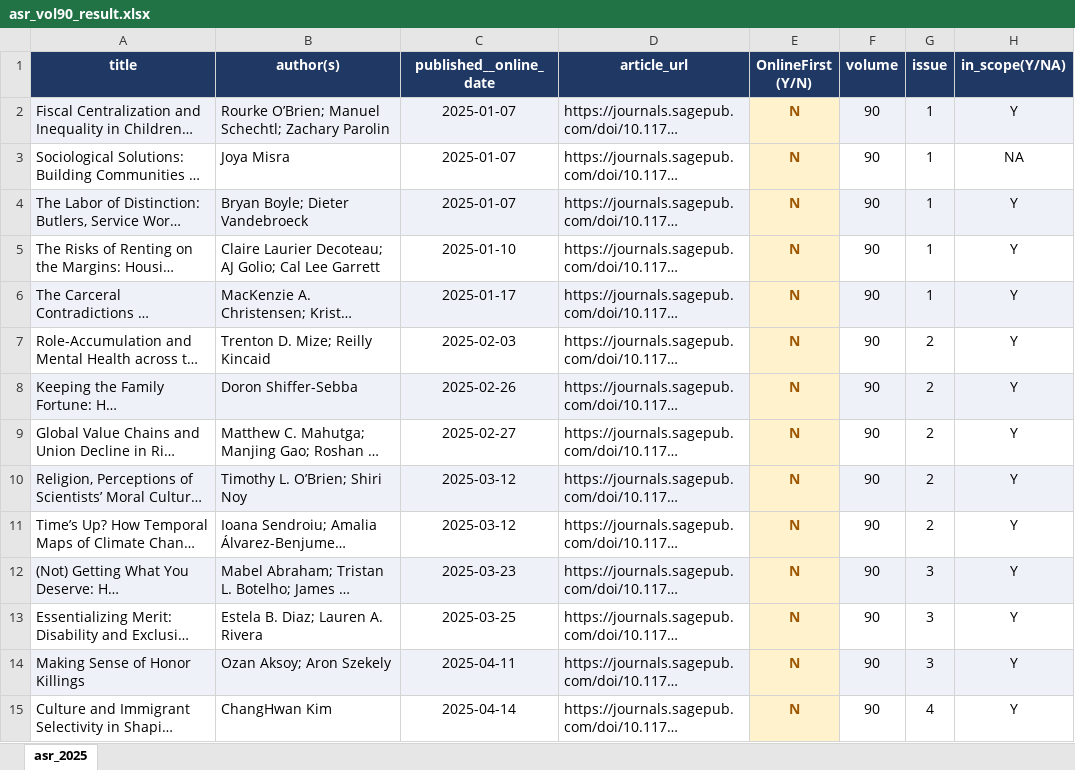
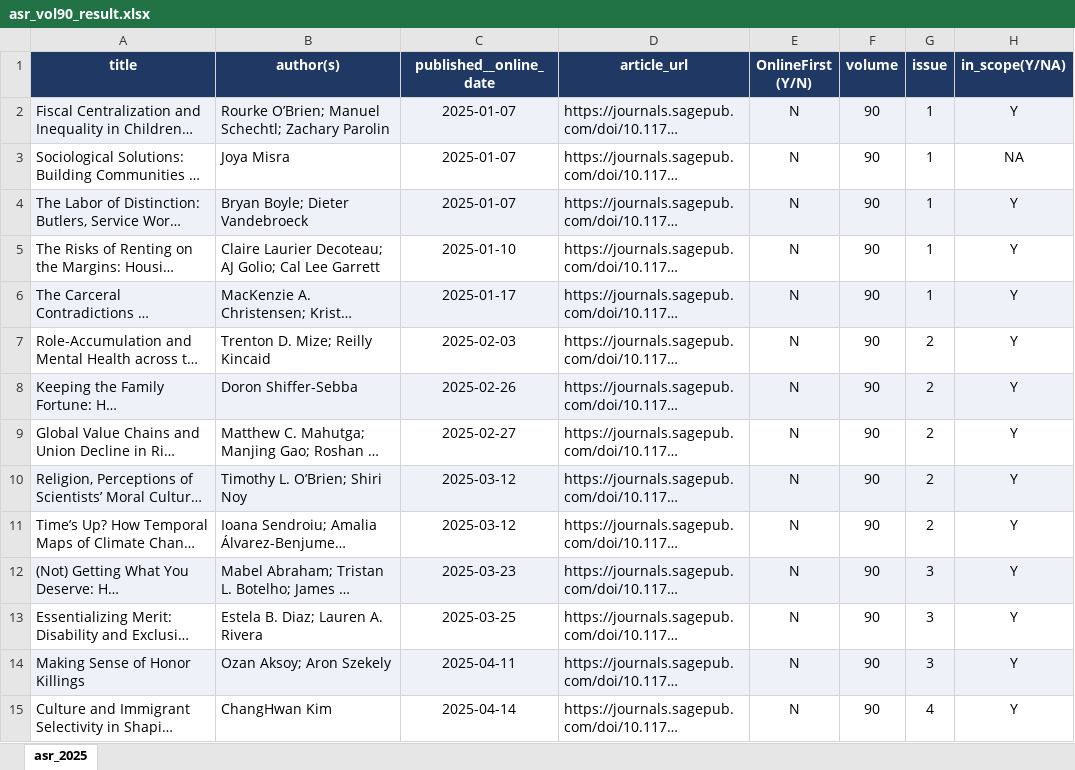
Before and after one commit to borun-li/asr-replication-availability, an Excel workbook: output/asr_vol90_result.xlsx, sheet asr_2025, drawn as a sheet; only a part is shown; long unchanged cells end in …; values as stored, in another font and other column widths than the file's, no borders; the diff covers the shown part only; the diff names each change by its address in the sheet, - before the commit and + after, or states it on an @@ line.

```diff
--- a/output/asr_vol90_result.xlsx (sheet asr_2025)
+++ b/output/asr_vol90_result.xlsx (sheet asr_2025)
-E2 fill: #FFF2CC
+E2 fill: #EEF2F8
@@ E2:E15 bold: on → off, text colour: #9C5700 → black @@
-E3 fill: #FFF2CC
+E3 fill: none
-E4 fill: #FFF2CC
+E4 fill: #EEF2F8
-E5 fill: #FFF2CC
+E5 fill: none
-E6 fill: #FFF2CC
+E6 fill: #EEF2F8
-E7 fill: #FFF2CC
+E7 fill: none
-E8 fill: #FFF2CC
+E8 fill: #EEF2F8
-E9 fill: #FFF2CC
+E9 fill: none
-E10 fill: #FFF2CC
+E10 fill: #EEF2F8
-E11 fill: #FFF2CC
+E11 fill: none
-E12 fill: #FFF2CC
+E12 fill: #EEF2F8
-E13 fill: #FFF2CC
+E13 fill: none
-E14 fill: #FFF2CC
+E14 fill: #EEF2F8
-E15 fill: #FFF2CC
+E15 fill: none
```
Also changed, not shown: cell formats elsewhere in this sheet, output/asr_vol91_result.xlsx, 5 other files.
